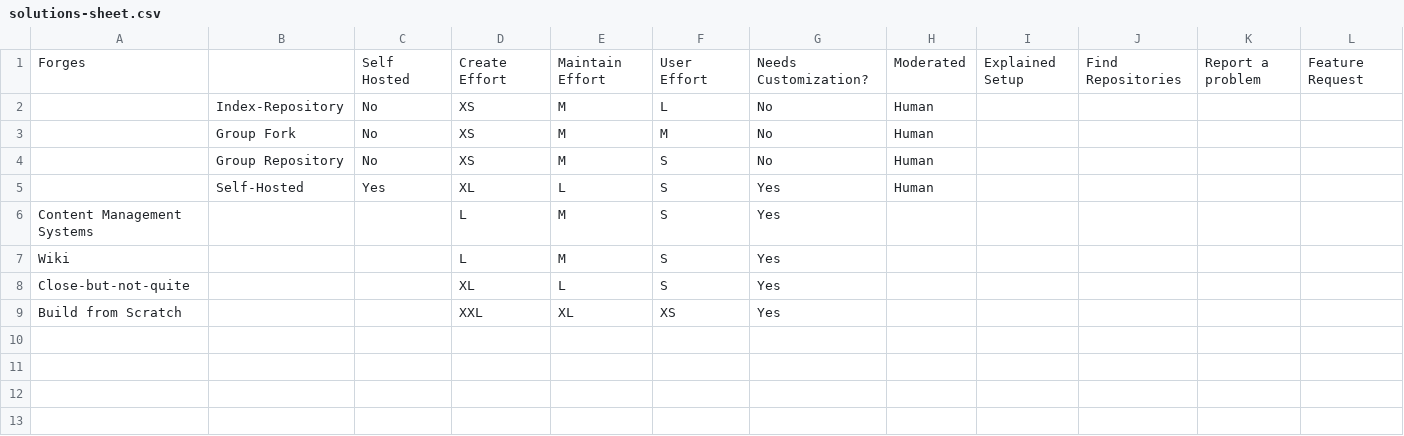
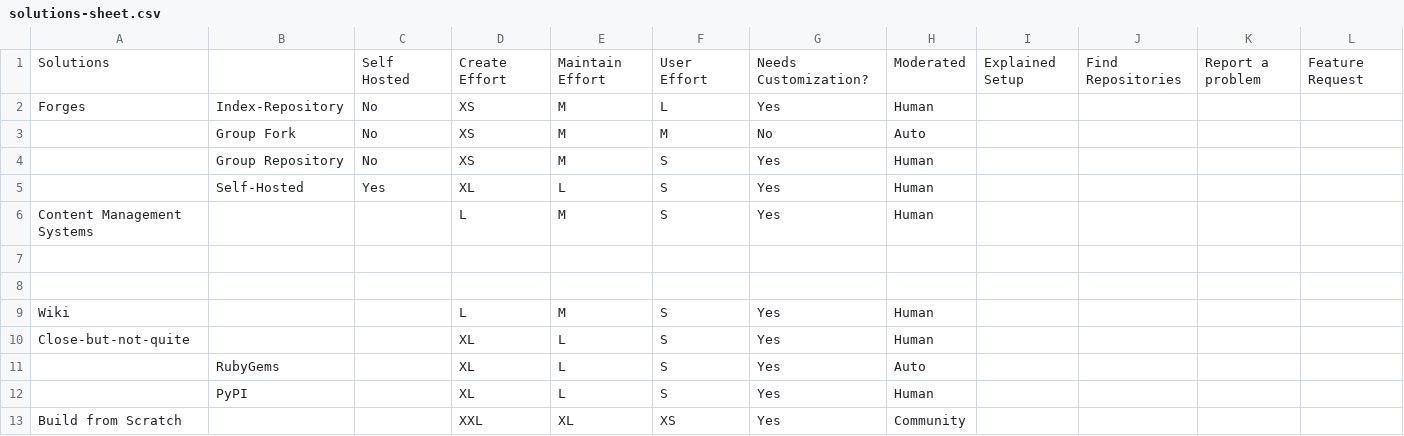
Before and after one commit to StoneyJackson/mothership, a CSV file: repository-index/solutions-sheet.csv, drawn as a sheet; only a part is shown; addresses are those after the commit; rows hold the shown columns only; the diff names each change by its address in the sheet, - before the commit and + after, or states it on an @@ line.

Commit message:
Add files via upload

```diff
--- a/repository-index/solutions-sheet.csv
+++ b/repository-index/solutions-sheet.csv
-A1: Forges
+A1: Solutions
-A2: (empty)
+A2: Forges
-G2: No
+G2: Yes
-H3: Human
+H3: Auto
-G4: No
+G4: Yes
-H6: (empty)
+H6: Human
+row 7: (empty)
+row 8: (empty)
-H9:H10: (empty)
+H9:H10: Human
+row 11:  | RubyGems |  | XL | L | S | Yes | Auto
+row 12:  | PyPI |  | XL | L | S | Yes | Human
-H13: (empty)
+H13: Community
```
